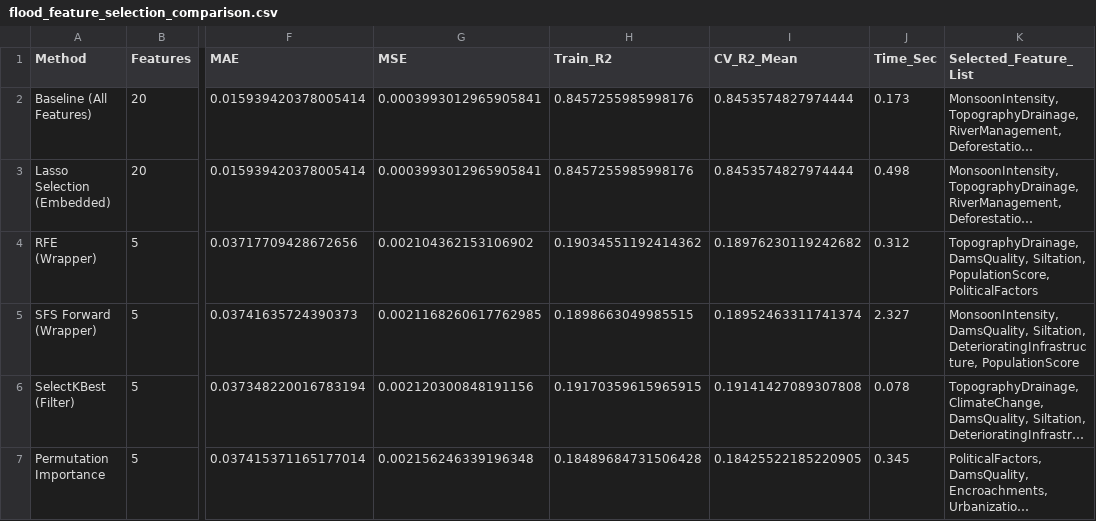
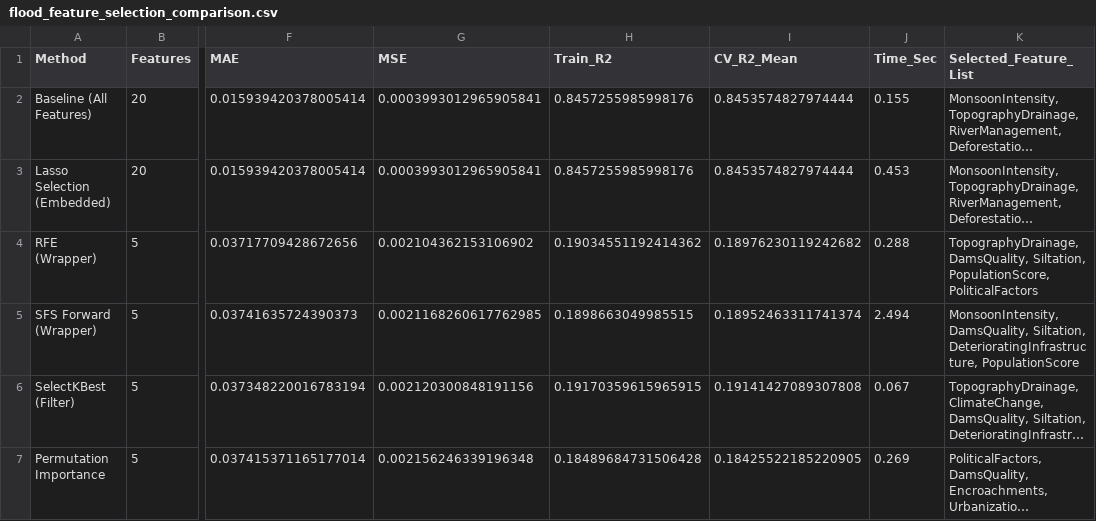
Before and after one commit to sam052003/Multiple-Linear-regression, a CSV file: reports/results/flood_feature_selection_comparison.csv, drawn as a sheet; only a part is shown, gaps mark what is left out; long unchanged cells end in …; the diff names each change by its address in the sheet, - before the commit and + after, or states it on an @@ line.

```diff
--- a/reports/results/flood_feature_selection_comparison.csv
+++ b/reports/results/flood_feature_selection_comparison.csv
-J2 (Time_Sec): 0.173
+J2 (Time_Sec): 0.155
-J3 (Time_Sec): 0.498
+J3 (Time_Sec): 0.453
-J4 (Time_Sec): 0.312
+J4 (Time_Sec): 0.288
-J5 (Time_Sec): 2.327
+J5 (Time_Sec): 2.494
-J6 (Time_Sec): 0.078
+J6 (Time_Sec): 0.067
-J7 (Time_Sec): 0.345
+J7 (Time_Sec): 0.269
```
Also changed, not shown: reports/results/student_feature_selection_comparison.csv, 16 other files.
